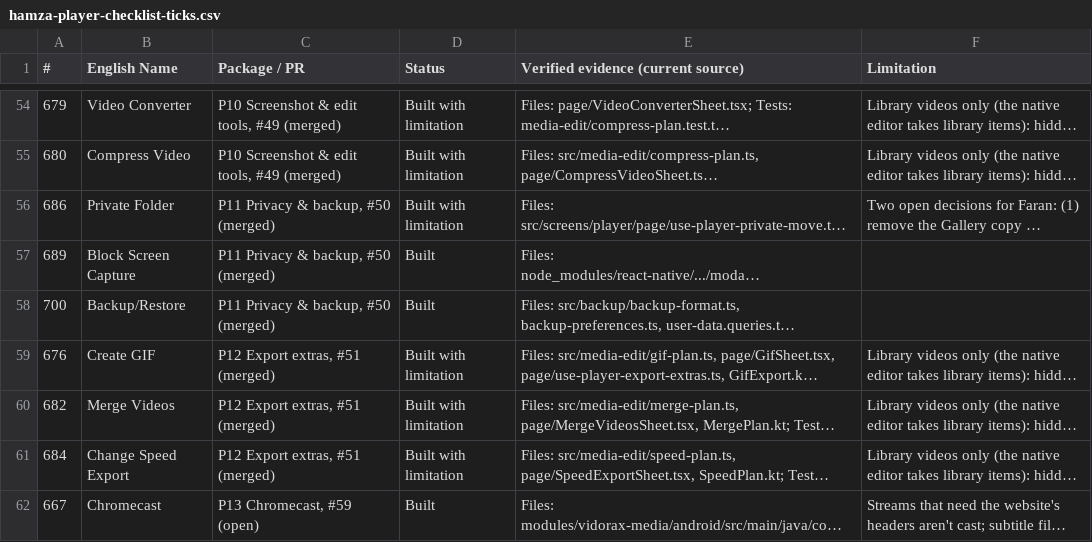
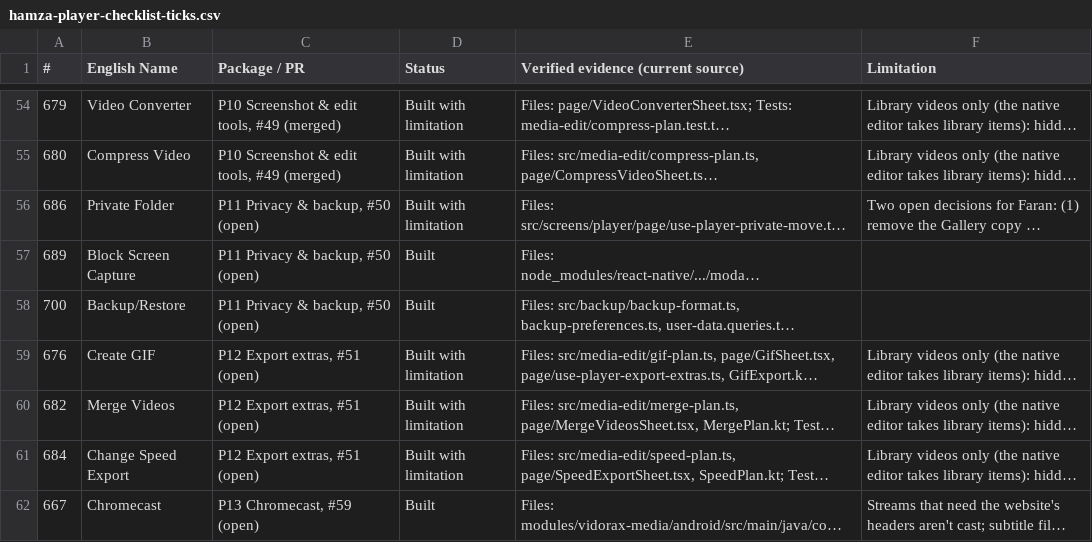
Before and after one commit to cool-developer-dot/downloader, a CSV file: docs/work-log/hamza-player-checklist-ticks.csv, drawn as a sheet; only a part is shown, gaps mark what is left out; long unchanged cells end in …; the diff names each change by its address in the sheet, - before the commit and + after, or states it on an @@ line.

```diff
--- a/docs/work-log/hamza-player-checklist-ticks.csv
+++ b/docs/work-log/hamza-player-checklist-ticks.csv
-C56:C58 (Package / PR): P11 Privacy & backup, #50 (merged)
+C56:C58 (Package / PR): P11 Privacy & backup, #50 (open)
-C59:C61 (Package / PR): P12 Export extras, #51 (merged)
+C59:C61 (Package / PR): P12 Export extras, #51 (open)
```
Also changed, not shown: 2 other files.
